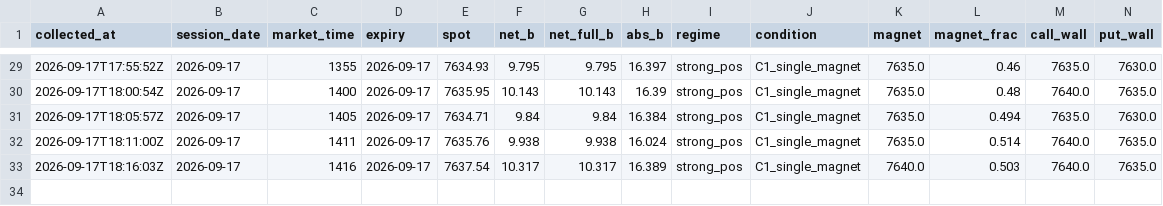
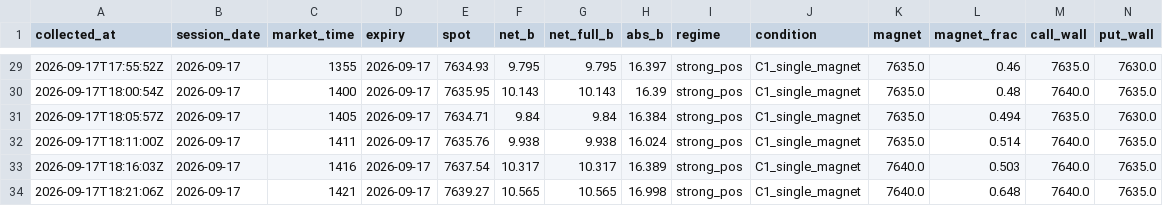
Before and after one commit to utkarpatil/spx-gex-collector, a CSV file: data/collected/gex_live.csv, drawn as a sheet; only a part is shown, gaps mark what is left out; rows hold the shown columns only; the diff names each change by its address in the sheet, - before the commit and + after, or states it on an @@ line.

```diff
--- a/data/collected/gex_live.csv
+++ b/data/collected/gex_live.csv
+row 34: 2026-09-17T18:21:06Z | 2026-09-17 | 1421 | 2026-09-17 | 7639.27 | 10.565 | 10.565 | 16.998 | strong_pos | C1_single_magnet | 7640.0 | 0.648 | 7640.0 | 7635.0
```
Also changed, not shown: 1 other file.
